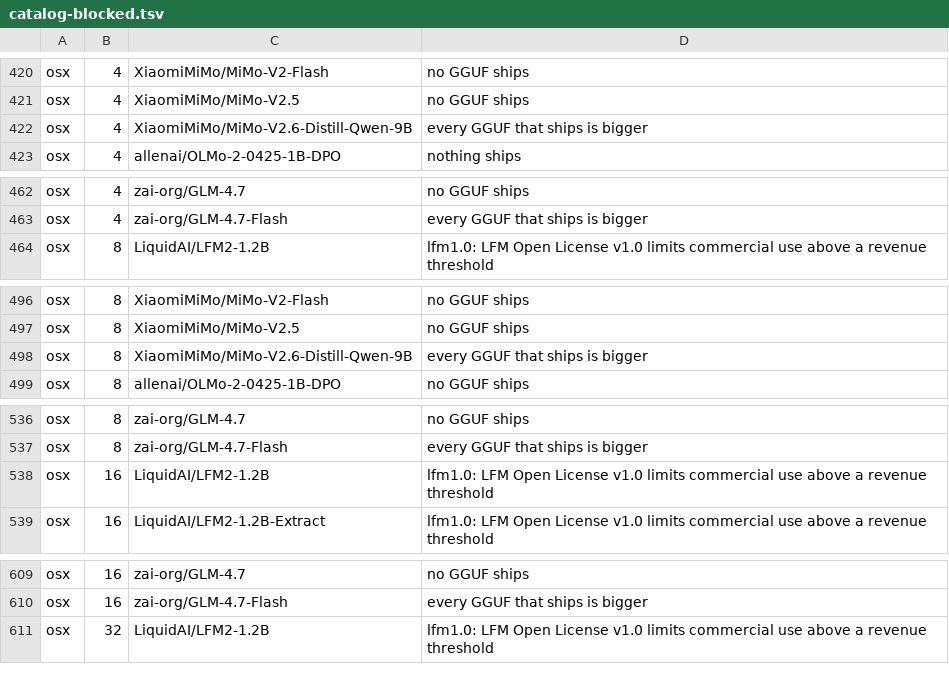
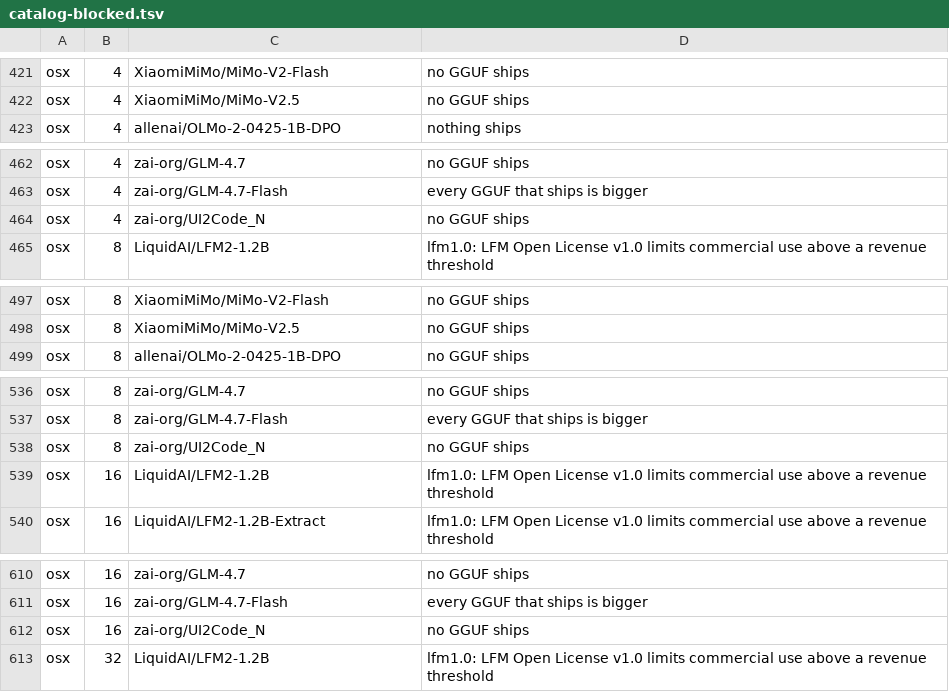
Before and after one commit to hale-lang/voice, a TSV file: docs/catalog-blocked.tsv, drawn as a sheet; only a part is shown, gaps mark what is left out; the diff covers the shown part only.

```diff
--- a/docs/catalog-blocked.tsv
+++ b/docs/catalog-blocked.tsv
@@ -421,3 +422,2 @@ osx	4	XiaomiMiMo/MiMo-V2-Flash	no GGUF ships
 osx	4	XiaomiMiMo/MiMo-V2.5	no GGUF ships
-osx	4	XiaomiMiMo/MiMo-V2.6-Distill-Qwen-9B	every GGUF that ships is bigger
 osx	4	allenai/OLMo-2-0425-1B-DPO	nothing ships
@@ -463,2 +463,3 @@ osx	4	zai-org/GLM-4.7	no GGUF ships
 osx	4	zai-org/GLM-4.7-Flash	every GGUF that ships is bigger
+osx	4	zai-org/UI2Code_N	no GGUF ships
 osx	8	LiquidAI/LFM2-1.2B	lfm1.0: LFM Open License v1.0 limits commercial use above a revenue threshold
@@ -497,3 +498,2 @@ osx	8	XiaomiMiMo/MiMo-V2-Flash	no GGUF ships
 osx	8	XiaomiMiMo/MiMo-V2.5	no GGUF ships
-osx	8	XiaomiMiMo/MiMo-V2.6-Distill-Qwen-9B	every GGUF that ships is bigger
 osx	8	allenai/OLMo-2-0425-1B-DPO	no GGUF ships
@@ -537,2 +537,3 @@ osx	8	zai-org/GLM-4.7	no GGUF ships
 osx	8	zai-org/GLM-4.7-Flash	every GGUF that ships is bigger
+osx	8	zai-org/UI2Code_N	no GGUF ships
 osx	16	LiquidAI/LFM2-1.2B	lfm1.0: LFM Open License v1.0 limits commercial use above a revenue threshold
@@ -610,2 +611,3 @@ osx	16	zai-org/GLM-4.7	no GGUF ships
 osx	16	zai-org/GLM-4.7-Flash	every GGUF that ships is bigger
+osx	16	zai-org/UI2Code_N	no GGUF ships
 osx	32	LiquidAI/LFM2-1.2B	lfm1.0: LFM Open License v1.0 limits commercial use above a revenue threshold
```
Also changed, not shown: 8 added rows and 2 removed rows elsewhere in this file, 26 other files.
